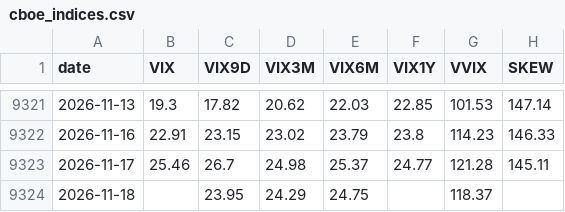
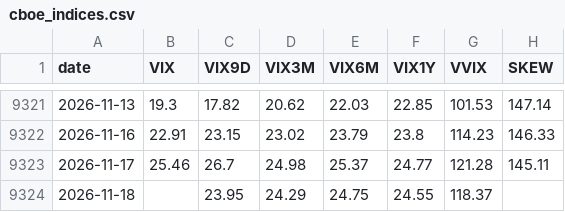
Before and after one commit to kevincgith/volstrat, a CSV file: data/raw/cboe_indices.csv, drawn as a sheet; only a part is shown, gaps mark what is left out.

```diff
--- a/data/raw/cboe_indices.csv
+++ b/data/raw/cboe_indices.csv
@@ -9323,2 +9323,2 @@ date,VIX,VIX9D,VIX3M,VIX6M,VIX1Y,VVIX,SKEW
 2026-11-17,25.46,26.7,24.98,25.37,24.77,121.28,145.11
-2026-11-18,,23.95,24.29,24.75,,118.37,
+2026-11-18,,23.95,24.29,24.75,24.55,118.37,
```
Also changed, not shown: data/raw/yahoo/GC_F.csv, data/raw/yahoo/IDX_990100_USD_STRD.csv, 5 other files.
